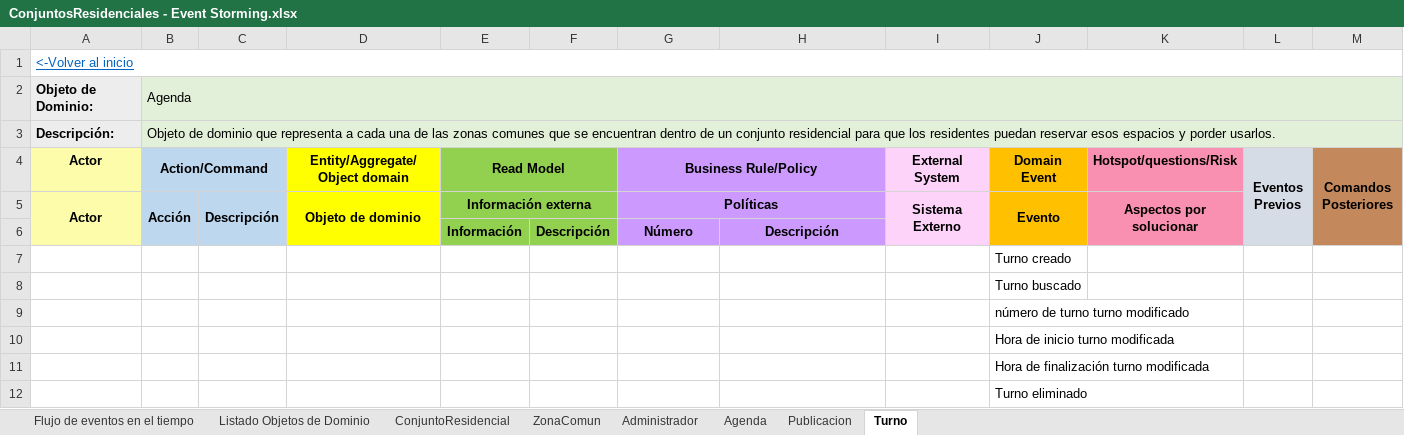
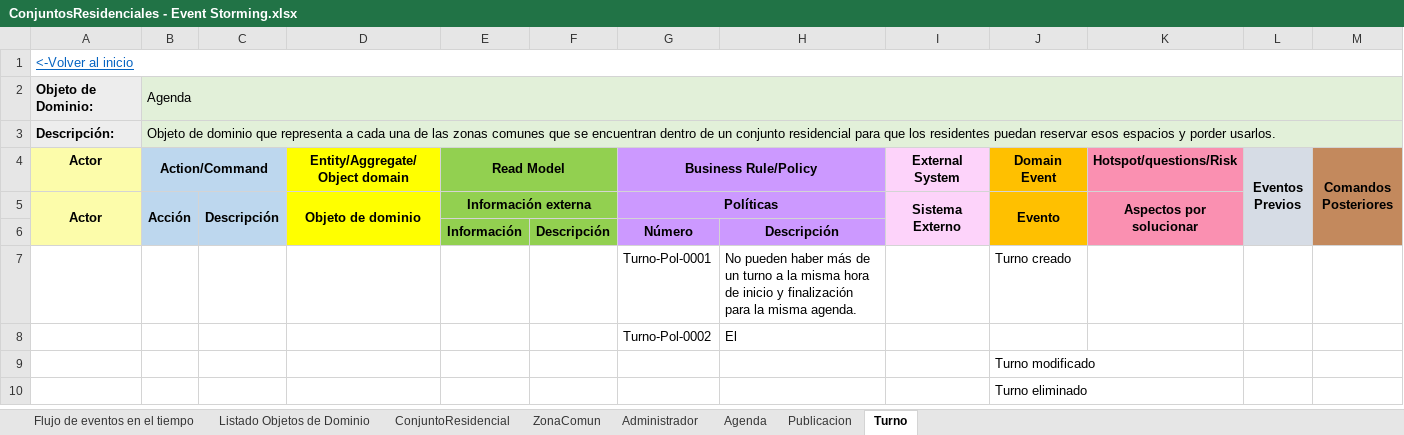
Before and after one commit to JZuluf/victus-doc, an Excel workbook: Doo-Doc/Seccion # 7/ConjuntosResidenciales - Event Storming.xlsx, sheet Turno, drawn as a sheet; values as stored, in another font and other column widths than the file's, no borders; removed rows and columns are numbered as before the commit, all else as after; the diff names each change by its address in the sheet, - before the commit and + after, or states it on an @@ line.

Commit message:
Cambios del arvhico conjuntos residenciales event storming

```diff
--- a/Doo-Doc/Seccion # 7/ConjuntosResidenciales - Event Storming.xlsx (sheet Turno)
+++ b/Doo-Doc/Seccion # 7/ConjuntosResidenciales - Event Storming.xlsx (sheet Turno)
-row 7:  |  |  |  |  |  |  |  |  | Turno creado
-row 8:  |  |  |  |  |  |  |  |  | Turno buscado
-row 9:  |  |  |  |  |  |  |  |  | número de turno turno modificado
-row 10:  |  |  |  |  |  |  |  |  | Hora de inicio turno modificada
+row 7:  |  |  |  |  |  | Turno-Pol-0001 | No pueden haber más de un turno a la misma hora de inicio y finalización para la misma agenda. |  | Turno creado
+row 8:  |  |  |  |  |  | Turno-Pol-0002 | El
-J9 (Domain Event): Hora de finalización turno modificada
+J9 (Domain Event): Turno modificado
```
Also changed, not shown: sheet Agenda, sheet ZonaComun, formulas that keep their value.
